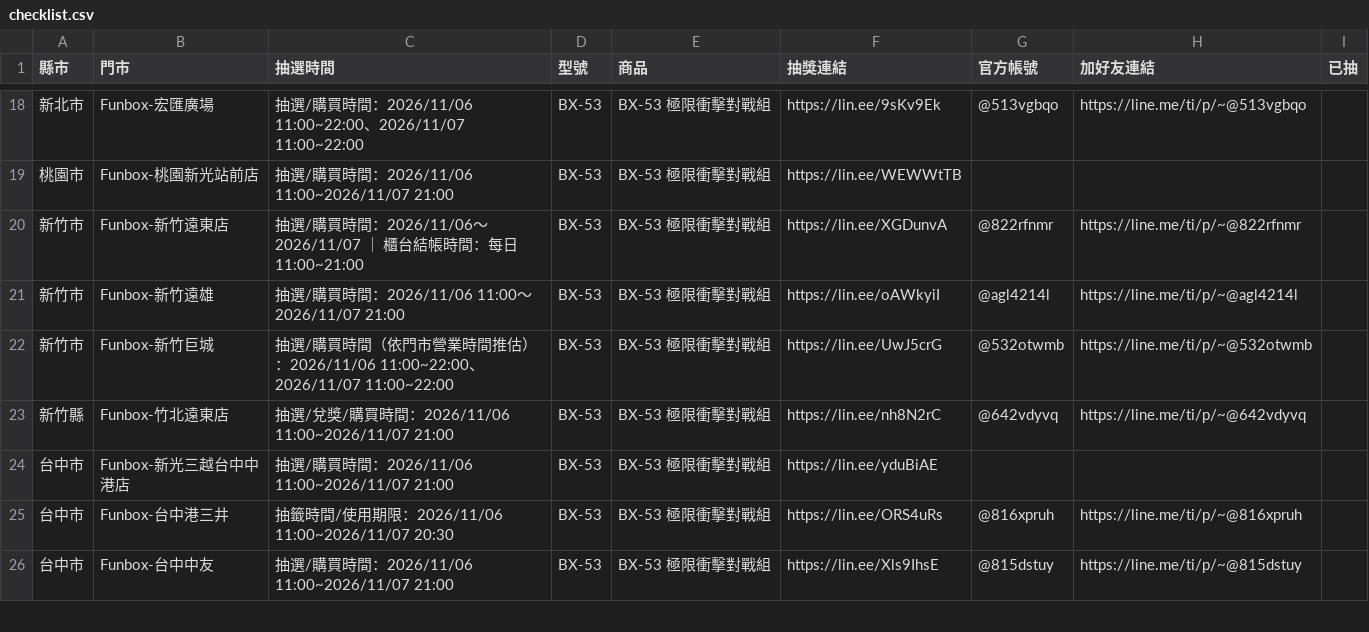
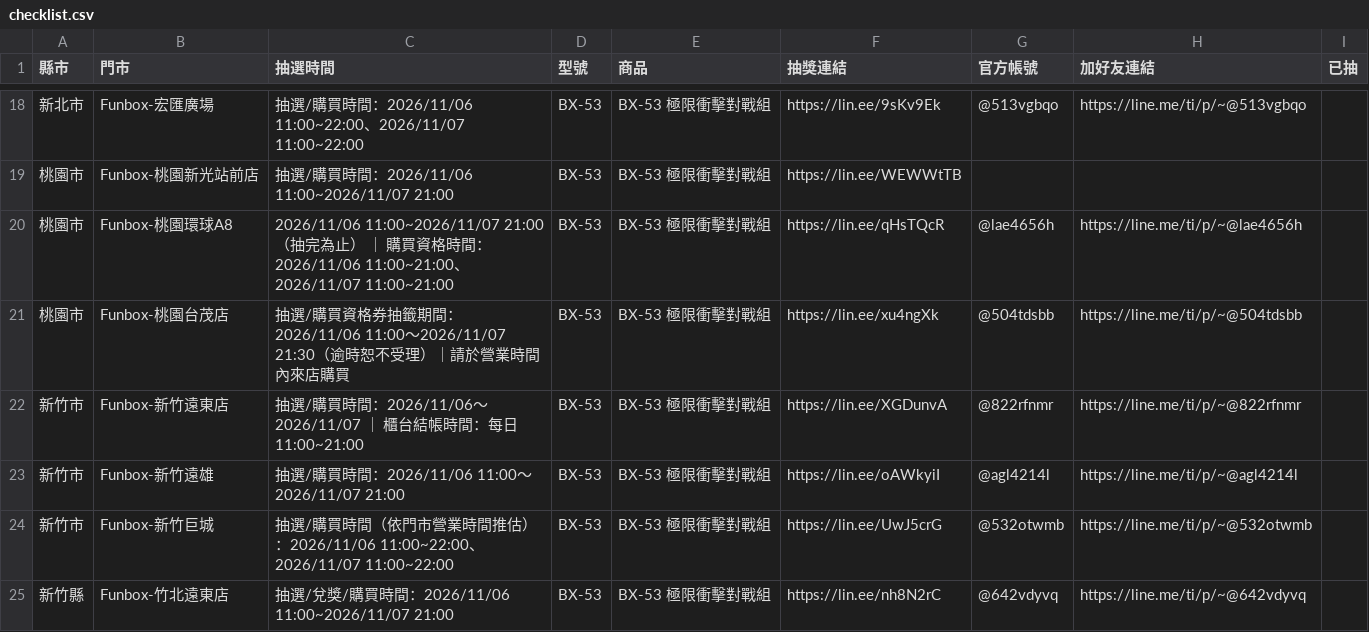
Before and after one commit to yang-hua-11/funbox-line, a CSV file: checklist.csv, drawn as a sheet; only a part is shown, gaps mark what is left out; the shorter side is filled out with more unchanged rows; the diff covers the shown part only; the diff names each change by its address in the sheet, - before the commit and + after, or states it on an @@ line.

```diff
--- a/checklist.csv
+++ b/checklist.csv
+row 20: 桃園市 | Funbox-桃園環球A8 | 2026/11/06 11:00~2026/11/07 21:00（抽完為止） ｜ 購買資格時間：2026/11/06 11:00~21:00、2026/11/07 11:00~21:00 | BX-53 | BX-53 極限衝擊對戰組 | https://lin.ee/qHsTQcR | @lae4656h | https://line.me/ti/p/~@lae4656h
+row 21: 桃園市 | Funbox-桃園台茂店 | 抽選/購買資格券抽籤期間：2026/11/06 11:00～2026/11/07 21:30（逾時恕不受理）｜請於營業時間內來店購買 | BX-53 | BX-53 極限衝擊對戰組 | https://lin.ee/xu4ngXk | @504tdsbb | https://line.me/ti/p/~@504tdsbb
```
Also changed, not shown: 4 added rows elsewhere in this file, 3 other files.
